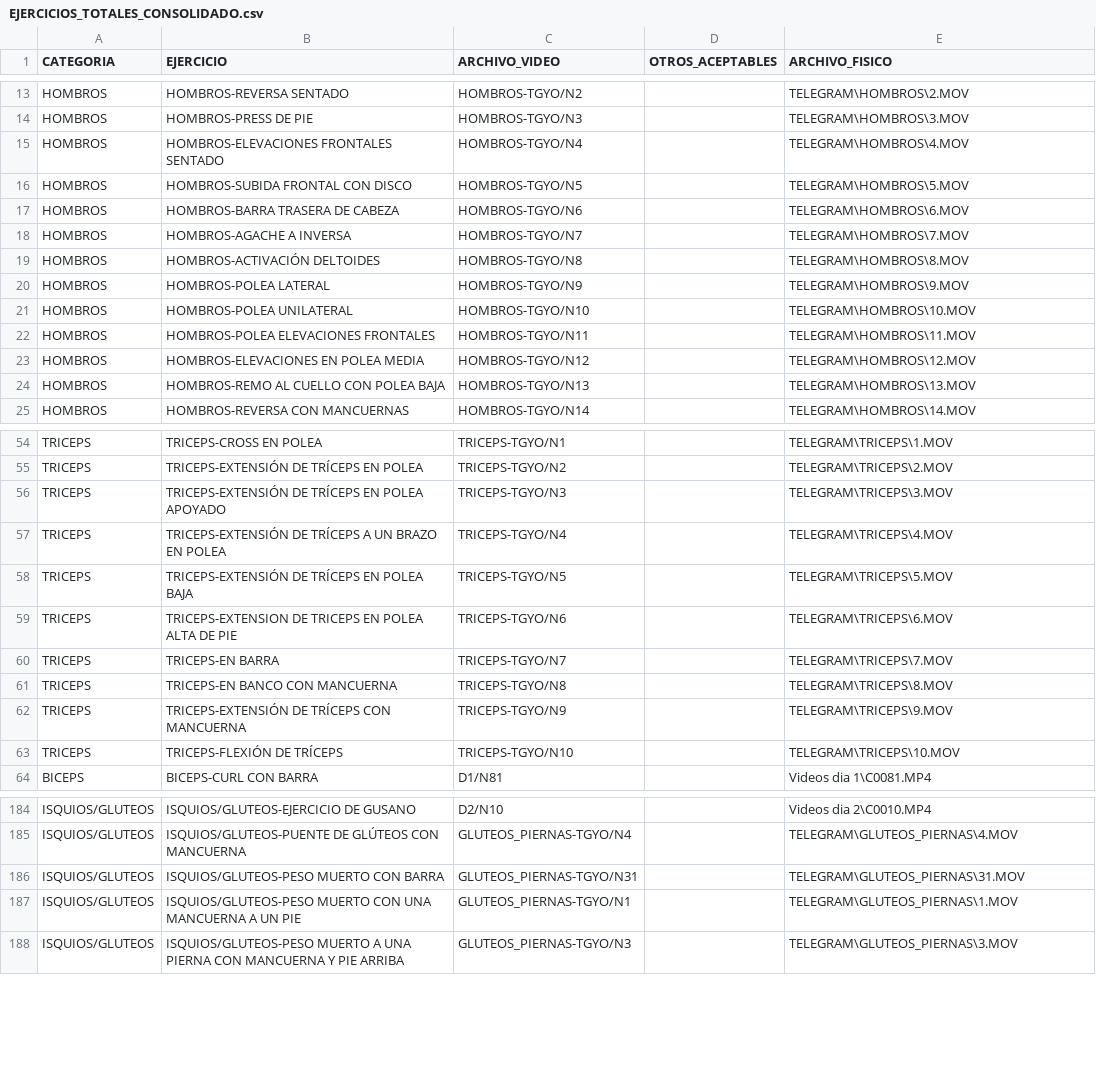
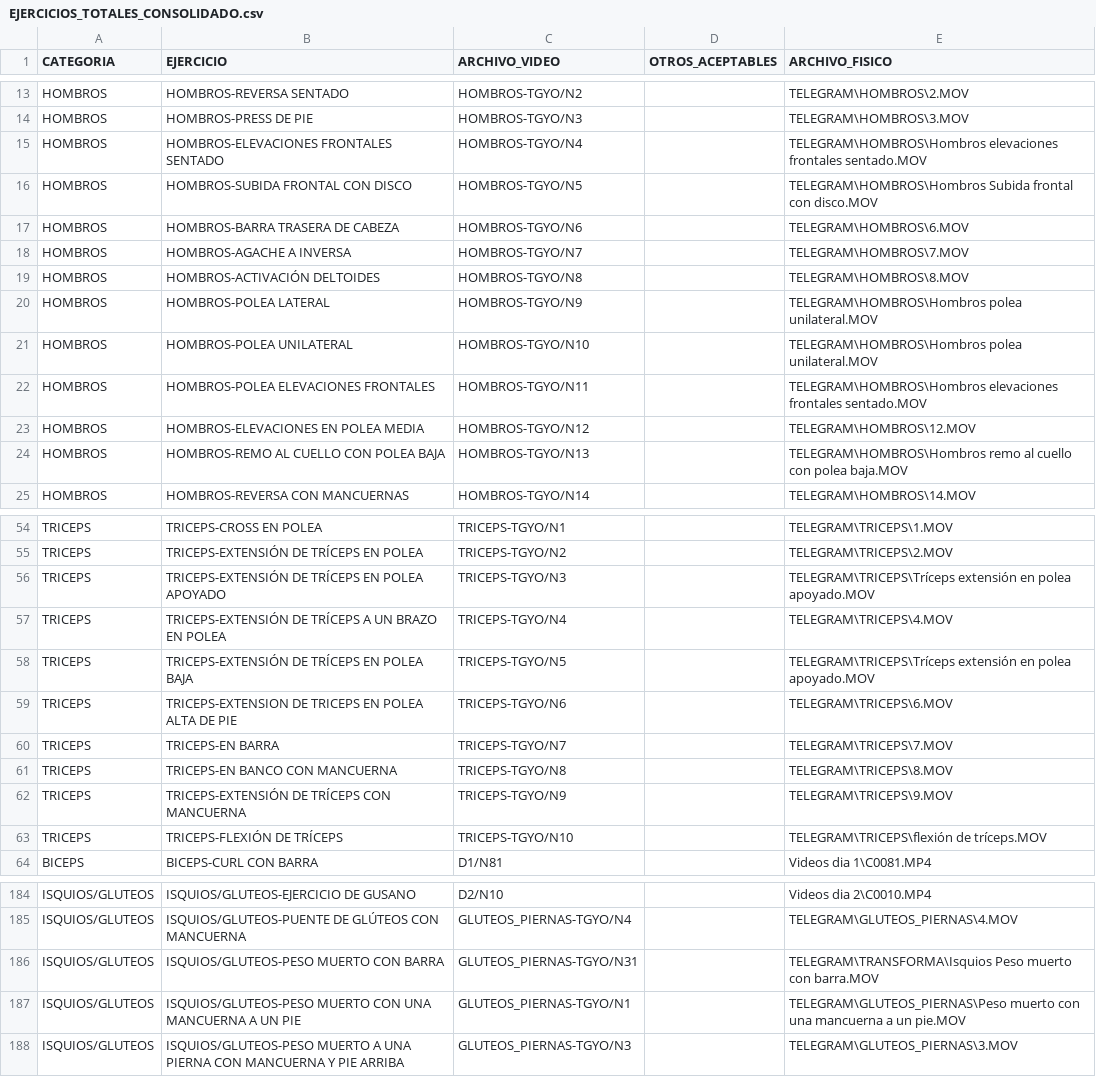
Before and after one commit to patriciolettieri052-byte/vteamfit-app, a CSV file: docs/EJERCICIOS_TOTALES_CONSOLIDADO.csv, drawn as a sheet; only a part is shown, gaps mark what is left out; the diff covers the shown part only.

Commit message:
feat(padel): add PLAN_PADEL_VIDEOS_MAPPING.csv mapping 100% of video codes to verified physical files

```diff
--- a/docs/EJERCICIOS_TOTALES_CONSOLIDADO.csv
+++ b/docs/EJERCICIOS_TOTALES_CONSOLIDADO.csv
@@ -14,4 +14,4 @@
 "HOMBROS","HOMBROS-PRESS DE PIE","HOMBROS-TGYO/N3","","TELEGRAM\HOMBROS\3.MOV"
-"HOMBROS","HOMBROS-ELEVACIONES FRONTALES SENTADO","HOMBROS-TGYO/N4","","TELEGRAM\HOMBROS\4.MOV"
-"HOMBROS","HOMBROS-SUBIDA FRONTAL CON DISCO","HOMBROS-TGYO/N5","","TELEGRAM\HOMBROS\5.MOV"
+"HOMBROS","HOMBROS-ELEVACIONES FRONTALES SENTADO","HOMBROS-TGYO/N4","","TELEGRAM\HOMBROS\Hombros elevaciones frontales sentado.MOV"
+"HOMBROS","HOMBROS-SUBIDA FRONTAL CON DISCO","HOMBROS-TGYO/N5","","TELEGRAM\HOMBROS\Hombros Subida frontal con disco.MOV"
 "HOMBROS","HOMBROS-BARRA TRASERA DE CABEZA","HOMBROS-TGYO/N6","","TELEGRAM\HOMBROS\6.MOV"
@@ -19,7 +19,7 @@
 "HOMBROS","HOMBROS-ACTIVACIÓN DELTOIDES","HOMBROS-TGYO/N8","","TELEGRAM\HOMBROS\8.MOV"
-"HOMBROS","HOMBROS-POLEA LATERAL","HOMBROS-TGYO/N9","","TELEGRAM\HOMBROS\9.MOV"
-"HOMBROS","HOMBROS-POLEA UNILATERAL","HOMBROS-TGYO/N10","","TELEGRAM\HOMBROS\10.MOV"
-"HOMBROS","HOMBROS-POLEA ELEVACIONES FRONTALES","HOMBROS-TGYO/N11","","TELEGRAM\HOMBROS\11.MOV"
+"HOMBROS","HOMBROS-POLEA LATERAL","HOMBROS-TGYO/N9","","TELEGRAM\HOMBROS\Hombros polea unilateral.MOV"
+"HOMBROS","HOMBROS-POLEA UNILATERAL","HOMBROS-TGYO/N10","","TELEGRAM\HOMBROS\Hombros polea unilateral.MOV"
+"HOMBROS","HOMBROS-POLEA ELEVACIONES FRONTALES","HOMBROS-TGYO/N11","","TELEGRAM\HOMBROS\Hombros elevaciones frontales sentado.MOV"
 "HOMBROS","HOMBROS-ELEVACIONES EN POLEA MEDIA","HOMBROS-TGYO/N12","","TELEGRAM\HOMBROS\12.MOV"
-"HOMBROS","HOMBROS-REMO AL CUELLO CON POLEA BAJA","HOMBROS-TGYO/N13","","TELEGRAM\HOMBROS\13.MOV"
+"HOMBROS","HOMBROS-REMO AL CUELLO CON POLEA BAJA","HOMBROS-TGYO/N13","","TELEGRAM\HOMBROS\Hombros remo al cuello con polea baja.MOV"
 "HOMBROS","HOMBROS-REVERSA CON MANCUERNAS","HOMBROS-TGYO/N14","","TELEGRAM\HOMBROS\14.MOV"
@@ -55,5 +55,5 @@
 "TRICEPS","TRICEPS-EXTENSIÓN DE TRÍCEPS EN POLEA","TRICEPS-TGYO/N2","","TELEGRAM\TRICEPS\2.MOV"
-"TRICEPS","TRICEPS-EXTENSIÓN DE TRÍCEPS EN POLEA APOYADO","TRICEPS-TGYO/N3","","TELEGRAM\TRICEPS\3.MOV"
+"TRICEPS","TRICEPS-EXTENSIÓN DE TRÍCEPS EN POLEA APOYADO","TRICEPS-TGYO/N3","","TELEGRAM\TRICEPS\Tríceps extensión en polea apoyado.MOV"
 "TRICEPS","TRICEPS-EXTENSIÓN DE TRÍCEPS A UN BRAZO EN POLEA","TRICEPS-TGYO/N4","","TELEGRAM\TRICEPS\4.MOV"
-"TRICEPS","TRICEPS-EXTENSIÓN DE TRÍCEPS EN POLEA BAJA","TRICEPS-TGYO/N5","","TELEGRAM\TRICEPS\5.MOV"
+"TRICEPS","TRICEPS-EXTENSIÓN DE TRÍCEPS EN POLEA BAJA","TRICEPS-TGYO/N5","","TELEGRAM\TRICEPS\Tríceps extensión en polea apoyado.MOV"
 "TRICEPS","TRICEPS-EXTENSION DE TRICEPS EN POLEA ALTA DE PIE","TRICEPS-TGYO/N6","","TELEGRAM\TRICEPS\6.MOV"
@@ -62,3 +62,3 @@
 "TRICEPS","TRICEPS-EXTENSIÓN DE TRÍCEPS CON MANCUERNA","TRICEPS-TGYO/N9","","TELEGRAM\TRICEPS\9.MOV"
-"TRICEPS","TRICEPS-FLEXIÓN DE TRÍCEPS","TRICEPS-TGYO/N10","","TELEGRAM\TRICEPS\10.MOV"
+"TRICEPS","TRICEPS-FLEXIÓN DE TRÍCEPS","TRICEPS-TGYO/N10","","TELEGRAM\TRICEPS\flexión de tríceps.MOV"
 "BICEPS","BICEPS-CURL CON BARRA","D1/N81","","Videos dia 1\C0081.MP4"
@@ -185,4 +185,4 @@
 "ISQUIOS/GLUTEOS","ISQUIOS/GLUTEOS-PUENTE DE GLÚTEOS CON MANCUERNA","GLUTEOS_PIERNAS-TGYO/N4","","TELEGRAM\GLUTEOS_PIERNAS\4.MOV"
-"ISQUIOS/GLUTEOS","ISQUIOS/GLUTEOS-PESO MUERTO CON BARRA","GLUTEOS_PIERNAS-TGYO/N31","","TELEGRAM\GLUTEOS_PIERNAS\31.MOV"
-"ISQUIOS/GLUTEOS","ISQUIOS/GLUTEOS-PESO MUERTO CON UNA MANCUERNA A UN PIE","GLUTEOS_PIERNAS-TGYO/N1","","TELEGRAM\GLUTEOS_PIERNAS\1.MOV"
+"ISQUIOS/GLUTEOS","ISQUIOS/GLUTEOS-PESO MUERTO CON BARRA","GLUTEOS_PIERNAS-TGYO/N31","","TELEGRAM\TRANSFORMA\Isquios Peso muerto con barra.MOV"
+"ISQUIOS/GLUTEOS","ISQUIOS/GLUTEOS-PESO MUERTO CON UNA MANCUERNA A UN PIE","GLUTEOS_PIERNAS-TGYO/N1","","TELEGRAM\GLUTEOS_PIERNAS\Peso muerto con una mancuerna a un pie.MOV"
 "ISQUIOS/GLUTEOS","ISQUIOS/GLUTEOS-PESO MUERTO A UNA PIERNA CON MANCUERNA Y PIE ARRIBA","GLUTEOS_PIERNAS-TGYO/N3","","TELEGRAM\GLUTEOS_PIERNAS\3.MOV"
```
Also changed, not shown: 7 edited cells elsewhere in this file, docs/PLAN_PADEL_EJERCICIOS_ITEMS.csv, 1 other file.
